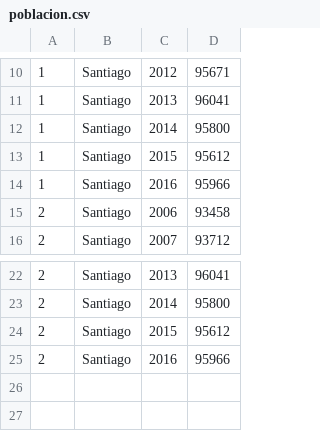
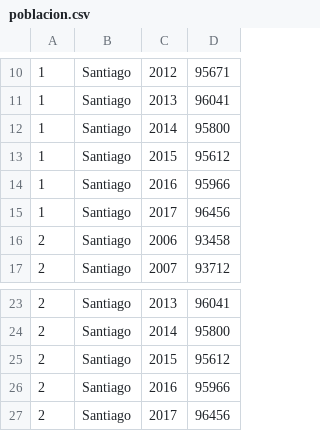
Before and after one commit to civio/presupuesto-santiago, a CSV file: data/poblacion.csv, drawn as a sheet; only a part is shown, gaps mark what is left out.

Commit message:
Update stats data
civio/presupuesto-management#689

```diff
--- a/data/poblacion.csv
+++ b/data/poblacion.csv
@@ -14,2 +14,3 @@
 1,Santiago,2016,95966
+1,Santiago,2017,96456
 2,Santiago,2006,93458
@@ -25 +26,2 @@
 2,Santiago,2016,95966
+2,Santiago,2017,96456
```
Also changed, not shown: data/inflacion.csv.
